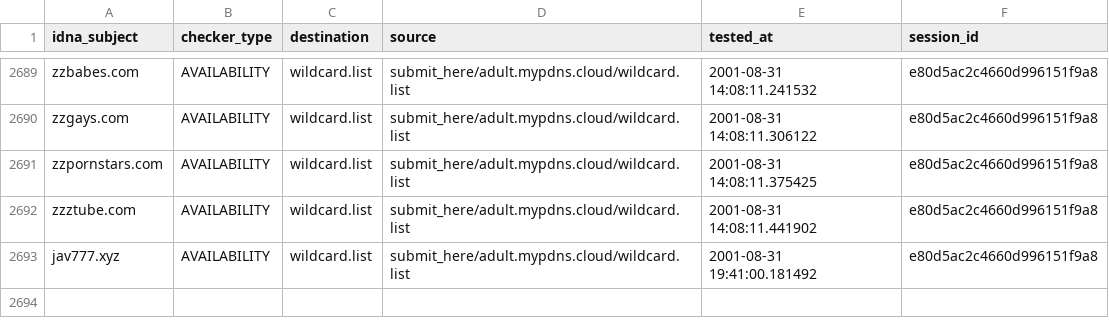
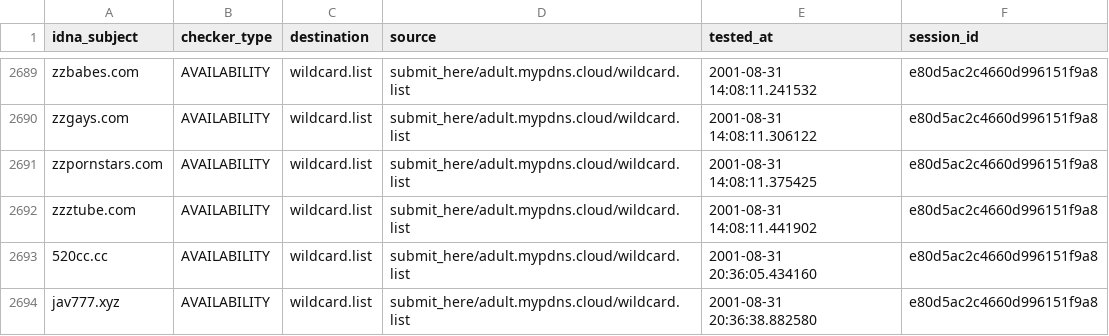
Before and after one commit to porn-records/Porn-Records, a CSV file: active_domains/output/wildcard.list/continue.csv, drawn as a sheet; only a part is shown, gaps mark what is left out.

```diff
--- a/active_domains/output/wildcard.list/continue.csv
+++ b/active_domains/output/wildcard.list/continue.csv
@@ -2692,2 +2692,3 @@ zzpornstars.com,AVAILABILITY,wildcard.list,submit_here/adult.mypdns.cloud/wildca
 zzztube.com,AVAILABILITY,wildcard.list,submit_here/adult.mypdns.cloud/wildcard.list,2001-08-31 14:08:11.441902,e80d5ac2c4660d996151f9a8
-jav777.xyz,AVAILABILITY,wildcard.list,submit_here/adult.mypdns.cloud/wildcard.list,2001-08-31 19:41:00.181492,e80d5ac2c4660d996151f9a8
+520cc.cc,AVAILABILITY,wildcard.list,submit_here/adult.mypdns.cloud/wildcard.list,2001-08-31 20:36:05.434160,e80d5ac2c4660d996151f9a8
+jav777.xyz,AVAILABILITY,wildcard.list,submit_here/adult.mypdns.cloud/wildcard.list,2001-08-31 20:36:38.882580,e80d5ac2c4660d996151f9a8
```
Also changed, not shown: .pyfunceble/inactive.csv, 24 other files.
